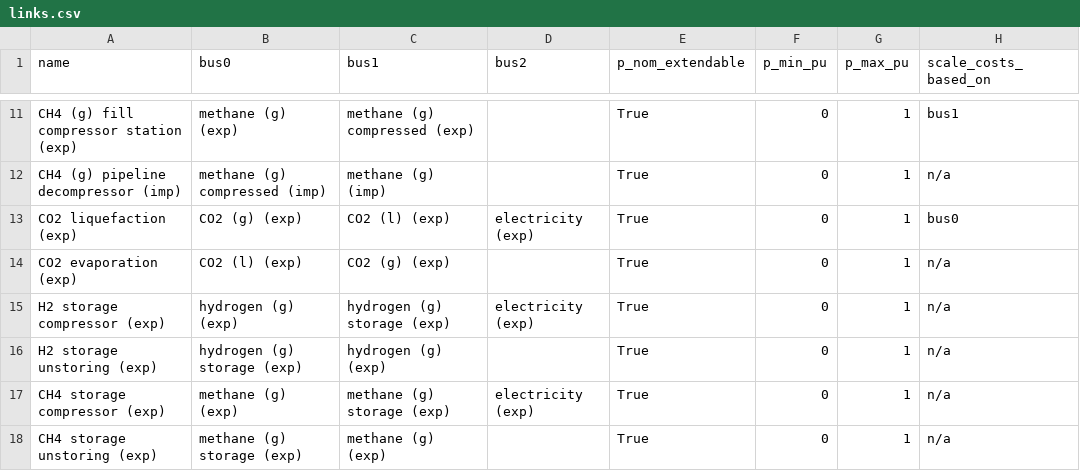
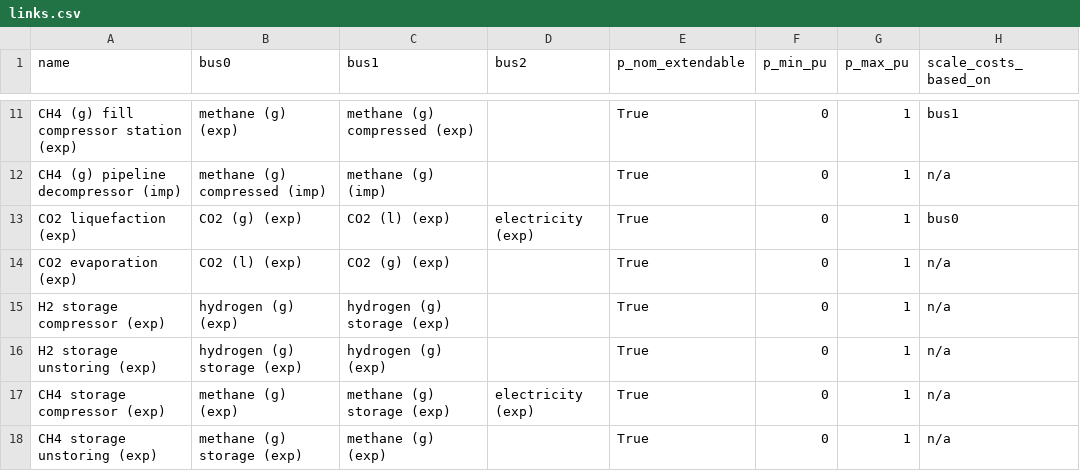
Before and after one commit to euronion/trace, a CSV file: escs/pipeline-ch4-to-h2/links.csv, drawn as a sheet; only a part is shown, gaps mark what is left out.

```diff
--- a/escs/pipeline-ch4-to-h2/links.csv
+++ b/escs/pipeline-ch4-to-h2/links.csv
@@ -14,3 +14,3 @@ CO2 liquefaction (exp),CO2 (g) (exp),CO2 (l) (exp),electricity (exp),True,0,1,bu
 CO2 evaporation (exp),CO2 (l) (exp),CO2 (g) (exp),,True,0,1,n/a
-H2 storage compressor (exp),hydrogen (g) (exp),hydrogen (g) storage (exp),electricity (exp),True,0,1,n/a
+H2 storage compressor (exp),hydrogen (g) (exp),hydrogen (g) storage (exp),,True,0,1,n/a
 H2 storage unstoring (exp),hydrogen (g) storage (exp),hydrogen (g) (exp),,True,0,1,n/a
```
Also changed, not shown: data/efficiencies.csv, escs/hvdc-to-h2/links.csv, 13 other files.
